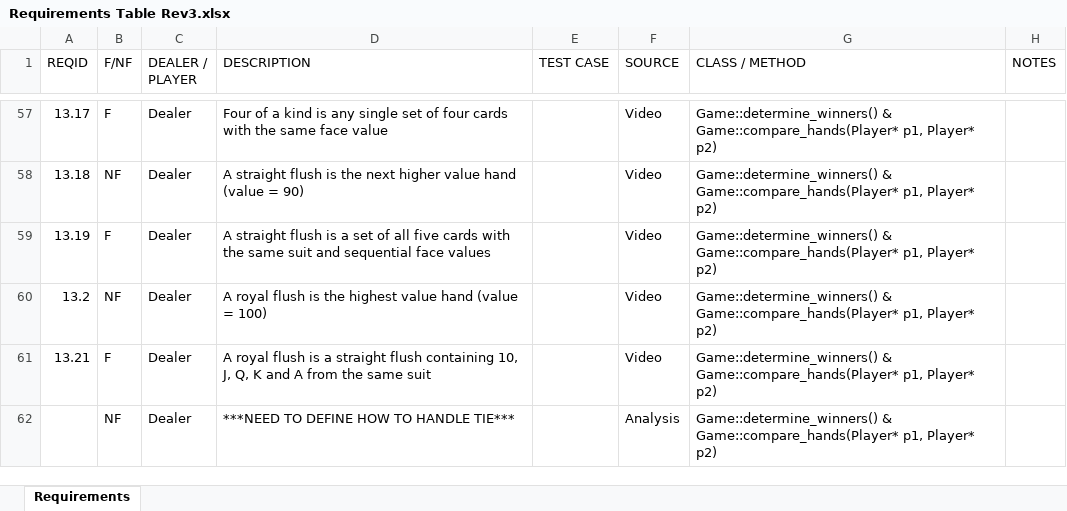
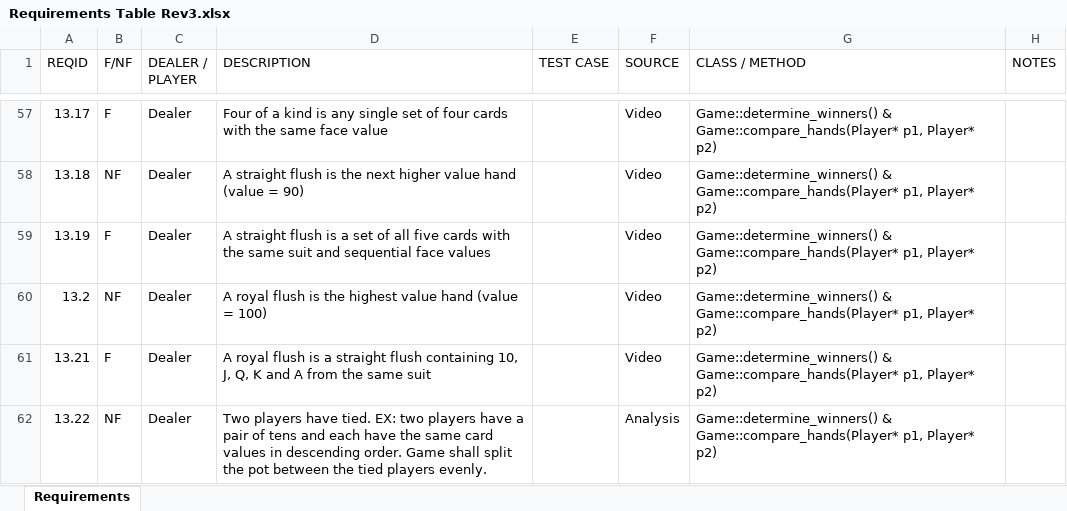
Before and after one commit to Randude14/FundamentalsPokerGame, an Excel workbook: Documentation/Requirements Table Rev3.xlsx, sheet Requirements, drawn as a sheet; only a part is shown, gaps mark what is left out; values as stored, in another font and other column widths than the file's, no borders; table styles not drawn; the diff names each change by its address in the sheet, - before the commit and + after, or states it on an @@ line.

Commit message:
Define player ties in requirements.

```diff
--- a/Documentation/Requirements Table Rev3.xlsx (sheet Requirements)
+++ b/Documentation/Requirements Table Rev3.xlsx (sheet Requirements)
-A62 (REQID): (empty)
+A62 (REQID): 13.22
-D62 (DESCRIPTION): ***NEED TO DEFINE HOW TO HANDLE TIE***
+D62 (DESCRIPTION): Two players have tied. EX: two players have a pair of tens and each have the same card values in descending order. Game shall split the pot between the tied players evenly.
```
